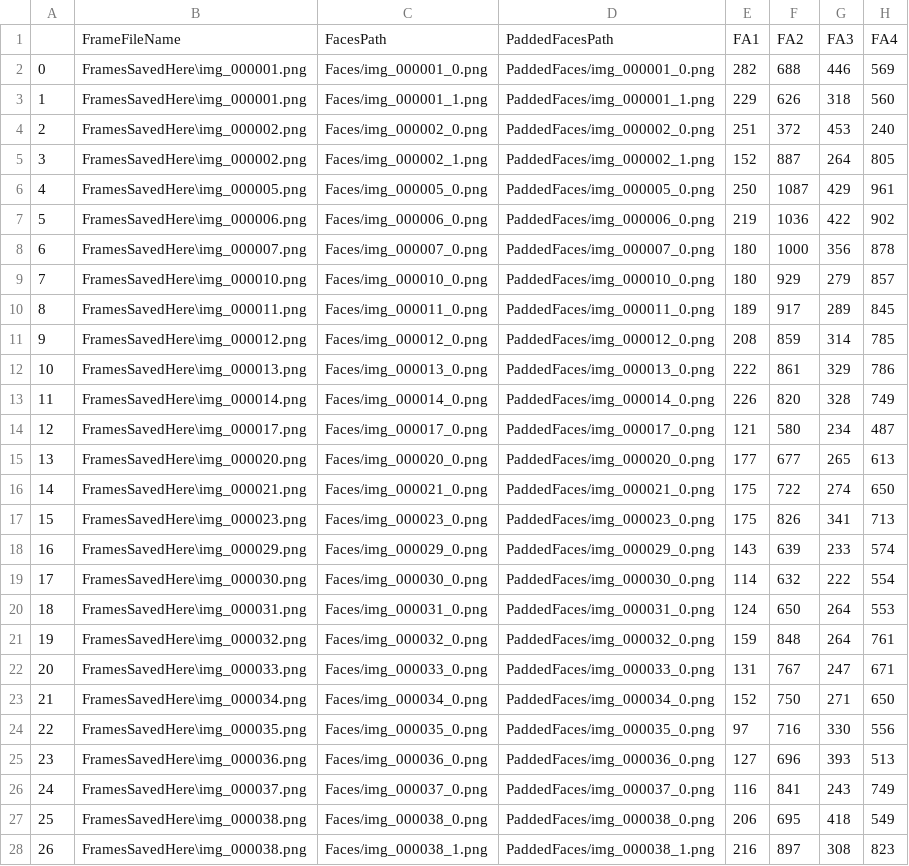
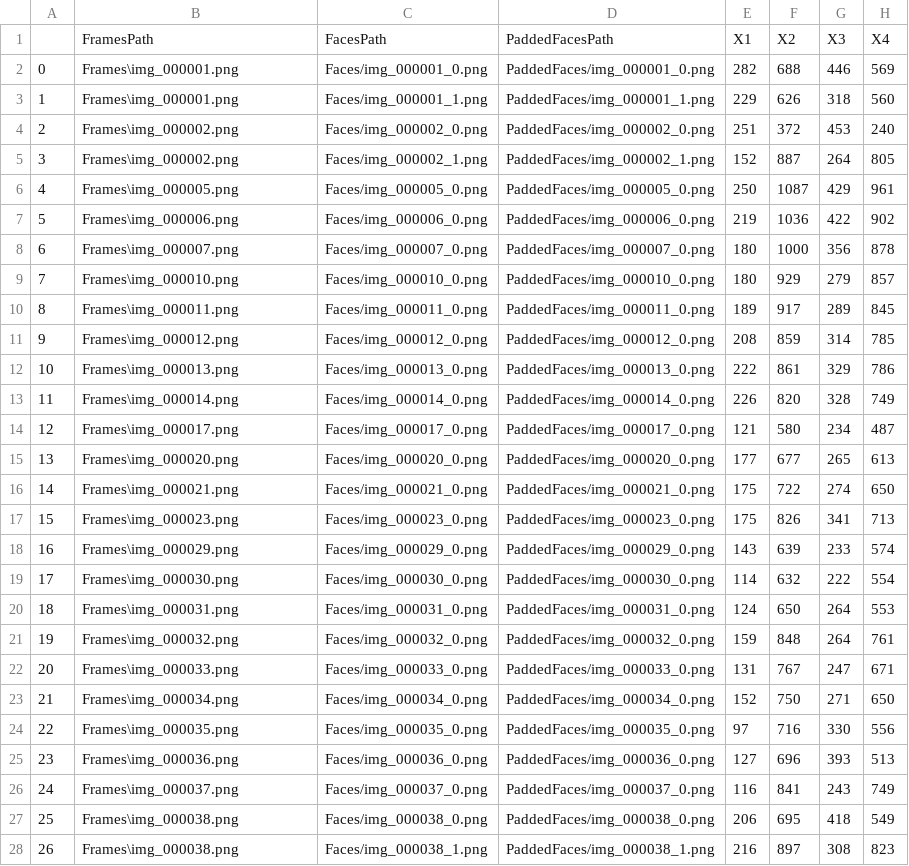
Before and after one commit to akewarmayur/FaceClustering, a CSV file: facesInfo.csv, drawn as a sheet; only a part is shown; the diff covers the shown part only.

```diff
--- a/facesInfo.csv
+++ b/facesInfo.csv
@@ -1,28 +1,28 @@
-,FrameFileName,FacesPath,PaddedFacesPath,FA1,FA2,FA3,FA4
-0,FramesSavedHere\img_000001.png,Faces/img_000001_0.png,PaddedFaces/img_000001_0.png,282,688,446,569
-1,FramesSavedHere\img_000001.png,Faces/img_000001_1.png,PaddedFaces/img_000001_1.png,229,626,318,560
-2,FramesSavedHere\img_000002.png,Faces/img_000002_0.png,PaddedFaces/img_000002_0.png,251,372,453,240
-3,FramesSavedHere\img_000002.png,Faces/img_000002_1.png,PaddedFaces/img_000002_1.png,152,887,264,805
-4,FramesSavedHere\img_000005.png,Faces/img_000005_0.png,PaddedFaces/img_000005_0.png,250,1087,429,961
-5,FramesSavedHere\img_000006.png,Faces/img_000006_0.png,PaddedFaces/img_000006_0.png,219,1036,422,902
-6,FramesSavedHere\img_000007.png,Faces/img_000007_0.png,PaddedFaces/img_000007_0.png,180,1000,356,878
-7,FramesSavedHere\img_000010.png,Faces/img_000010_0.png,PaddedFaces/img_000010_0.png,180,929,279,857
-8,FramesSavedHere\img_000011.png,Faces/img_000011_0.png,PaddedFaces/img_000011_0.png,189,917,289,845
-9,FramesSavedHere\img_000012.png,Faces/img_000012_0.png,PaddedFaces/img_000012_0.png,208,859,314,785
-10,FramesSavedHere\img_000013.png,Faces/img_000013_0.png,PaddedFaces/img_000013_0.png,222,861,329,786
-11,FramesSavedHere\img_000014.png,Faces/img_000014_0.png,PaddedFaces/img_000014_0.png,226,820,328,749
-12,FramesSavedHere\img_000017.png,Faces/img_000017_0.png,PaddedFaces/img_000017_0.png,121,580,234,487
-13,FramesSavedHere\img_000020.png,Faces/img_000020_0.png,PaddedFaces/img_000020_0.png,177,677,265,613
-14,FramesSavedHere\img_000021.png,Faces/img_000021_0.png,PaddedFaces/img_000021_0.png,175,722,274,650
-15,FramesSavedHere\img_000023.png,Faces/img_000023_0.png,PaddedFaces/img_000023_0.png,175,826,341,713
-16,FramesSavedHere\img_000029.png,Faces/img_000029_0.png,PaddedFaces/img_000029_0.png,143,639,233,574
-17,FramesSavedHere\img_000030.png,Faces/img_000030_0.png,PaddedFaces/img_000030_0.png,114,632,222,554
-18,FramesSavedHere\img_000031.png,Faces/img_000031_0.png,PaddedFaces/img_000031_0.png,124,650,264,553
-19,FramesSavedHere\img_000032.png,Faces/img_000032_0.png,PaddedFaces/img_000032_0.png,159,848,264,761
-20,FramesSavedHere\img_000033.png,Faces/img_000033_0.png,PaddedFaces/img_000033_0.png,131,767,247,671
-21,FramesSavedHere\img_000034.png,Faces/img_000034_0.png,PaddedFaces/img_000034_0.png,152,750,271,650
-22,FramesSavedHere\img_000035.png,Faces/img_000035_0.png,PaddedFaces/img_000035_0.png,97,716,330,556
-23,FramesSavedHere\img_000036.png,Faces/img_000036_0.png,PaddedFaces/img_000036_0.png,127,696,393,513
-24,FramesSavedHere\img_000037.png,Faces/img_000037_0.png,PaddedFaces/img_000037_0.png,116,841,243,749
-25,FramesSavedHere\img_000038.png,Faces/img_000038_0.png,PaddedFaces/img_000038_0.png,206,695,418,549
-26,FramesSavedHere\img_000038.png,Faces/img_000038_1.png,PaddedFaces/img_000038_1.png,216,897,308,823
+,FramesPath,FacesPath,PaddedFacesPath,X1,X2,X3,X4
+0,Frames\img_000001.png,Faces/img_000001_0.png,PaddedFaces/img_000001_0.png,282,688,446,569
+1,Frames\img_000001.png,Faces/img_000001_1.png,PaddedFaces/img_000001_1.png,229,626,318,560
+2,Frames\img_000002.png,Faces/img_000002_0.png,PaddedFaces/img_000002_0.png,251,372,453,240
+3,Frames\img_000002.png,Faces/img_000002_1.png,PaddedFaces/img_000002_1.png,152,887,264,805
+4,Frames\img_000005.png,Faces/img_000005_0.png,PaddedFaces/img_000005_0.png,250,1087,429,961
+5,Frames\img_000006.png,Faces/img_000006_0.png,PaddedFaces/img_000006_0.png,219,1036,422,902
+6,Frames\img_000007.png,Faces/img_000007_0.png,PaddedFaces/img_000007_0.png,180,1000,356,878
+7,Frames\img_000010.png,Faces/img_000010_0.png,PaddedFaces/img_000010_0.png,180,929,279,857
+8,Frames\img_000011.png,Faces/img_000011_0.png,PaddedFaces/img_000011_0.png,189,917,289,845
+9,Frames\img_000012.png,Faces/img_000012_0.png,PaddedFaces/img_000012_0.png,208,859,314,785
+10,Frames\img_000013.png,Faces/img_000013_0.png,PaddedFaces/img_000013_0.png,222,861,329,786
+11,Frames\img_000014.png,Faces/img_000014_0.png,PaddedFaces/img_000014_0.png,226,820,328,749
+12,Frames\img_000017.png,Faces/img_000017_0.png,PaddedFaces/img_000017_0.png,121,580,234,487
+13,Frames\img_000020.png,Faces/img_000020_0.png,PaddedFaces/img_000020_0.png,177,677,265,613
+14,Frames\img_000021.png,Faces/img_000021_0.png,PaddedFaces/img_000021_0.png,175,722,274,650
+15,Frames\img_000023.png,Faces/img_000023_0.png,PaddedFaces/img_000023_0.png,175,826,341,713
+16,Frames\img_000029.png,Faces/img_000029_0.png,PaddedFaces/img_000029_0.png,143,639,233,574
+17,Frames\img_000030.png,Faces/img_000030_0.png,PaddedFaces/img_000030_0.png,114,632,222,554
+18,Frames\img_000031.png,Faces/img_000031_0.png,PaddedFaces/img_000031_0.png,124,650,264,553
+19,Frames\img_000032.png,Faces/img_000032_0.png,PaddedFaces/img_000032_0.png,159,848,264,761
+20,Frames\img_000033.png,Faces/img_000033_0.png,PaddedFaces/img_000033_0.png,131,767,247,671
+21,Frames\img_000034.png,Faces/img_000034_0.png,PaddedFaces/img_000034_0.png,152,750,271,650
+22,Frames\img_000035.png,Faces/img_000035_0.png,PaddedFaces/img_000035_0.png,97,716,330,556
+23,Frames\img_000036.png,Faces/img_000036_0.png,PaddedFaces/img_000036_0.png,127,696,393,513
+24,Frames\img_000037.png,Faces/img_000037_0.png,PaddedFaces/img_000037_0.png,116,841,243,749
+25,Frames\img_000038.png,Faces/img_000038_0.png,PaddedFaces/img_000038_0.png,206,695,418,549
+26,Frames\img_000038.png,Faces/img_000038_1.png,PaddedFaces/img_000038_1.png,216,897,308,823
```
Also changed, not shown: 97 edited cells elsewhere in this file, CelebrityCluster.csv, clusteringResults.csv, 25 other files.
